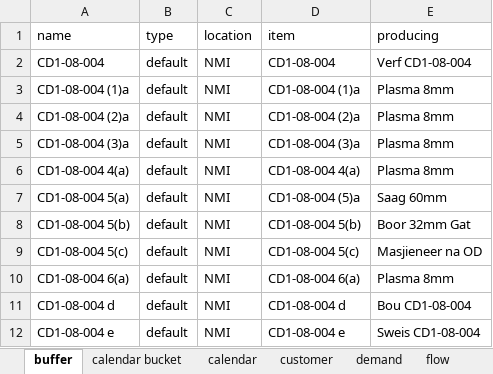
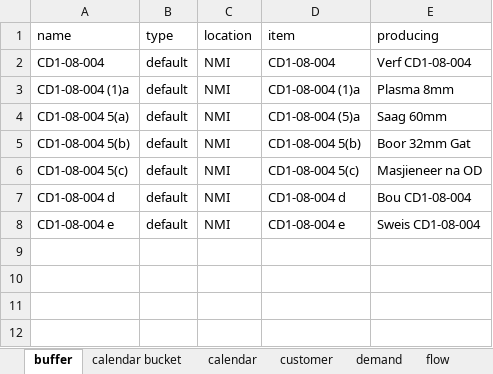
Before and after one commit to frePPLe/frepple, an Excel workbook: doc/cookbook/resource/resource-skills.xlsx, sheet buffer, drawn as a sheet; values as stored, in another font and other column widths than the file's, no borders; the diff names each change by its address in the sheet, - before the commit and + after, or states it on an @@ line.

```diff
--- a/doc/cookbook/resource/resource-skills.xlsx (sheet buffer)
+++ b/doc/cookbook/resource/resource-skills.xlsx (sheet buffer)
-row 4: CD1-08-004 (2)a | default | NMI | CD1-08-004 (2)a | Plasma 8mm
-row 5: CD1-08-004 (3)a | default | NMI | CD1-08-004 (3)a | Plasma 8mm
-row 6: CD1-08-004 4(a) | default | NMI | CD1-08-004 4(a) | Plasma 8mm
-row 10: CD1-08-004 6(a) | default | NMI | CD1-08-004 6(a) | Plasma 8mm
```
Also changed, not shown: sheet flow, sheet demand, sheet operation, sheet item, sheet load, sheet customer, 2 other files.
